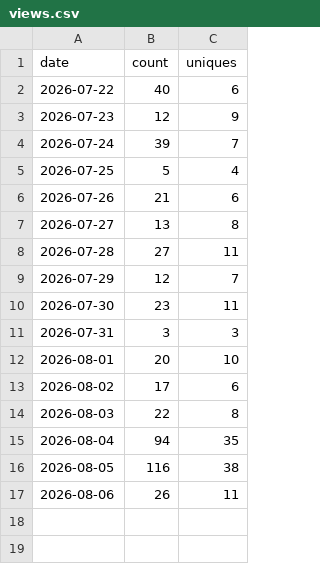
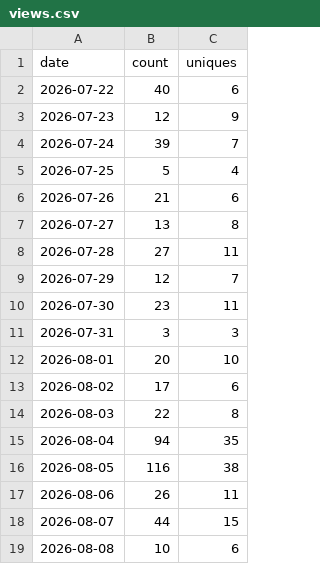
Before and after one commit to Patrick-Healy/tikz-diagrams-skill, a CSV file: traffic/views.csv, drawn as a sheet; the diff names each change by its address in the sheet, - before the commit and + after, or states it on an @@ line.

```diff
--- a/traffic/views.csv
+++ b/traffic/views.csv
+row 18: 2026-08-07 | 44 | 15
+row 19: 2026-08-08 | 10 | 6
```
Also changed, not shown: traffic/clones.csv, 2 other files.
